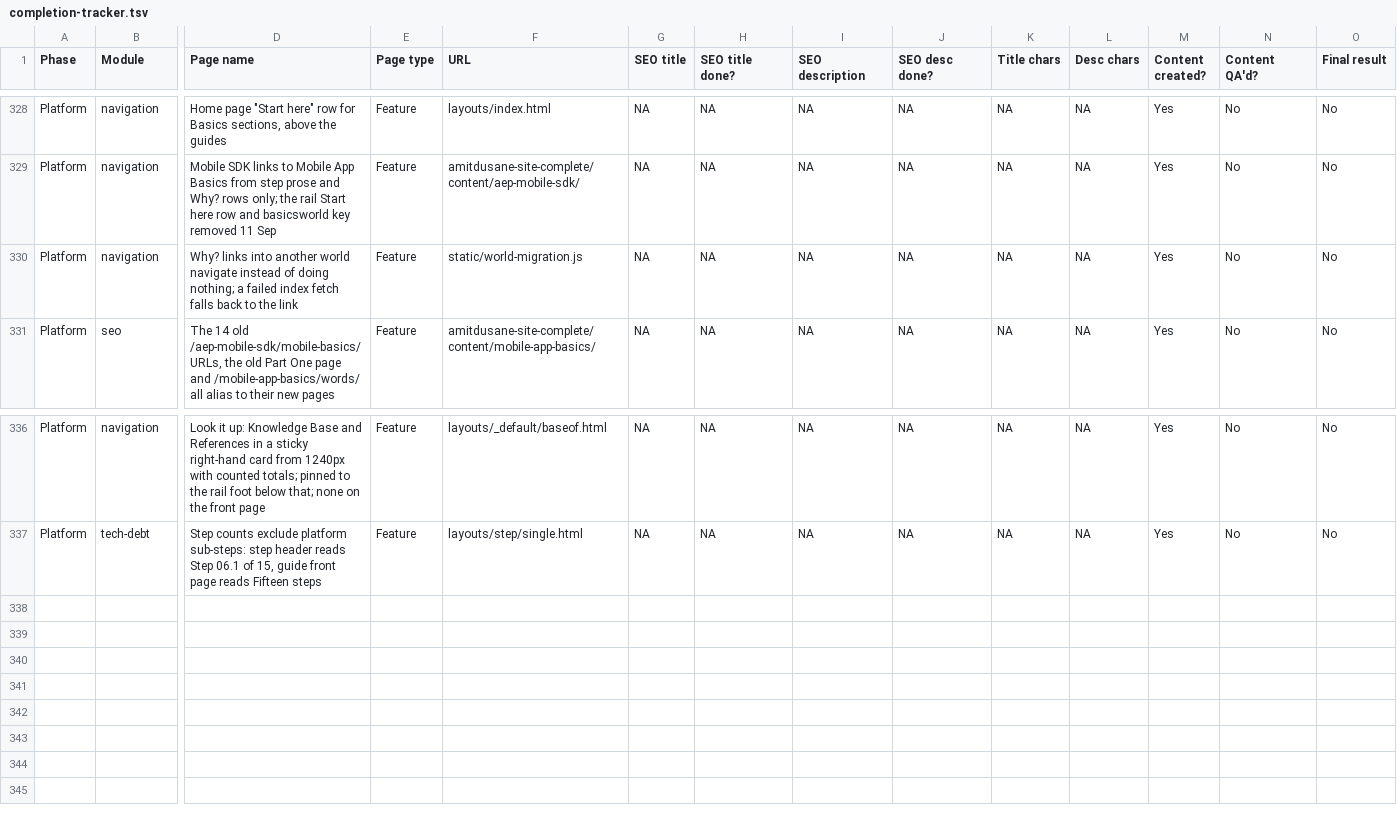
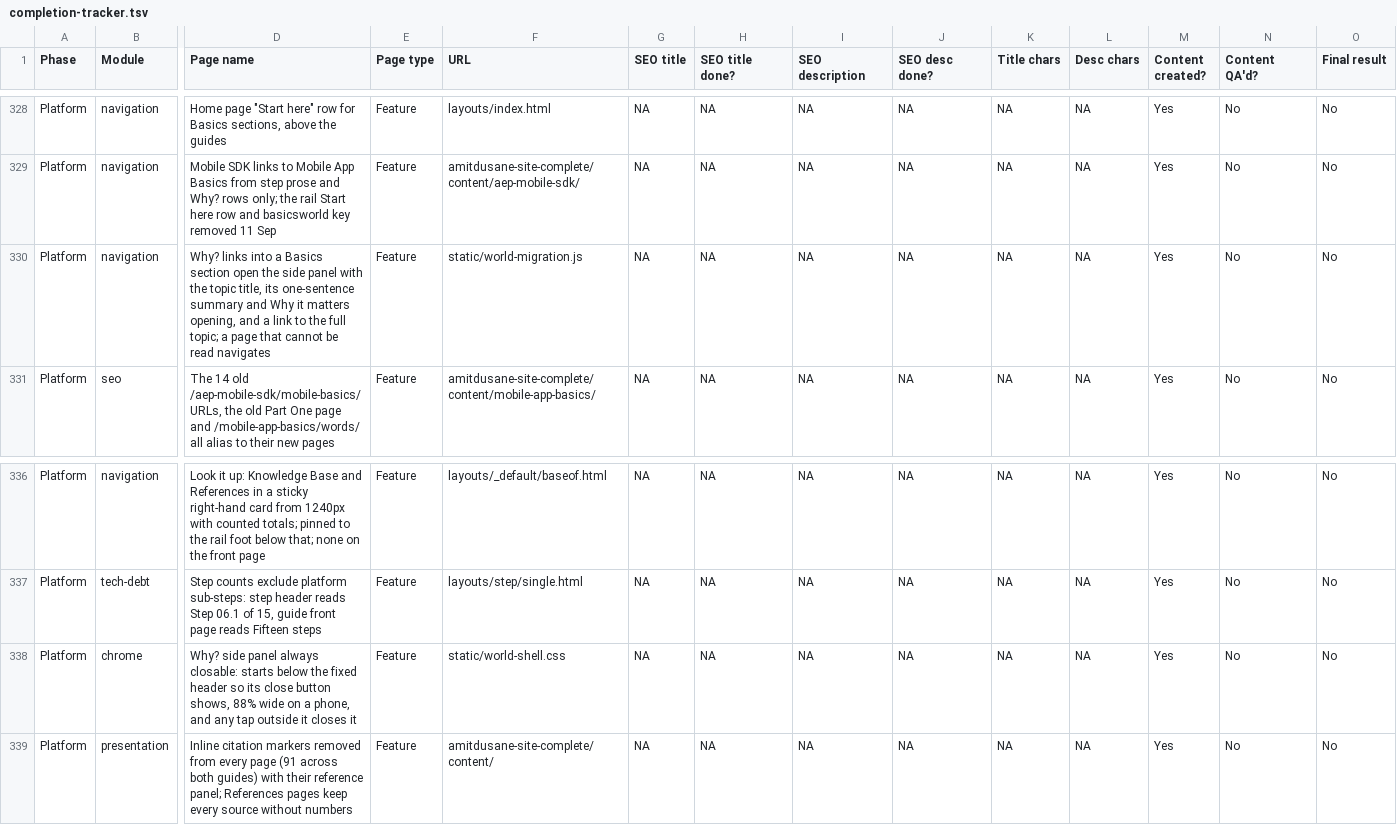
Before and after one commit to amitdusane2026/amitdusane.com, a TSV file: completion-tracker.tsv, drawn as a sheet; only a part is shown, gaps mark what is left out; rows hold the shown columns only; the diff names each change by its address in the sheet, - before the commit and + after, or states it on an @@ line.

```diff
--- a/completion-tracker.tsv
+++ b/completion-tracker.tsv
-D330 (Page name): …links into another world navigate instead of doing nothing; a failed index fetch falls back to the link
+D330 (Page name): …links into a Basics section open the side panel with the topic title, its one-sentence summary and Why it matters opening, and a link to the full topic; a page that cannot be read navigates
+row 338: Platform | chrome | Why? side panel always closable: starts below the fixed header so its close button shows, 88% wide on a phone, and any tap outside it closes it | Feature | static/world-shell.css | NA | NA | NA | NA | NA | NA | Yes | No | No
+row 339: Platform | presentation | Inline citation markers removed from every page (91 across both guides) with their reference panel; References pages keep every source without numbers | Feature | amitdusane-site-complete/content/ | NA | NA | NA | NA | NA | NA | Yes | No | No
```
Also changed, not shown: 52 other files.
